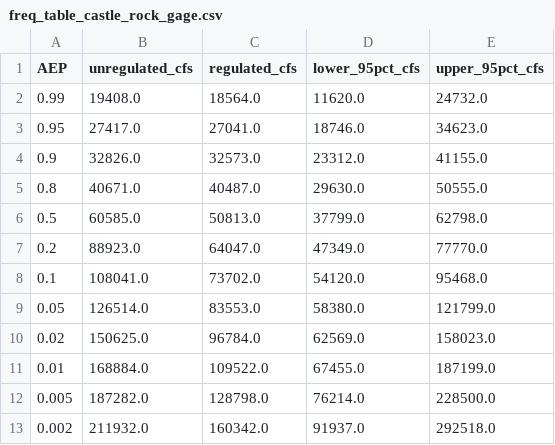
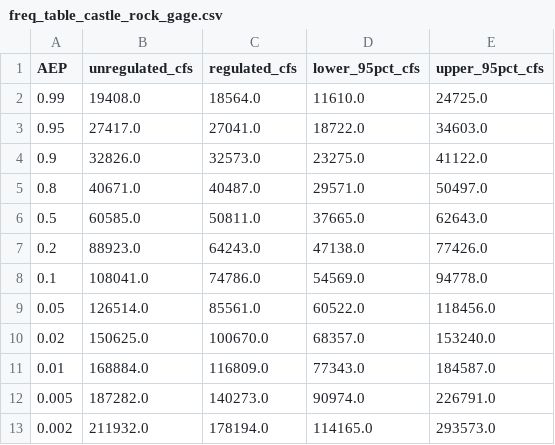
Before and after one commit to JoeShmoJo/Cowlitz_FF, a CSV file: CAS_Reg_Unreg/output/freq_table_castle_rock_gage.csv, drawn as a sheet; only a part is shown; the diff covers the shown part only.

```diff
--- a/CAS_Reg_Unreg/output/freq_table_castle_rock_gage.csv
+++ b/CAS_Reg_Unreg/output/freq_table_castle_rock_gage.csv
@@ -1,13 +1,13 @@
 AEP,unregulated_cfs,regulated_cfs,lower_95pct_cfs,upper_95pct_cfs
-0.99,19408.0,18564.0,11620.0,24732.0
-0.95,27417.0,27041.0,18746.0,34623.0
-0.9,32826.0,32573.0,23312.0,41155.0
-0.8,40671.0,40487.0,29630.0,50555.0
-0.5,60585.0,50813.0,37799.0,62798.0
-0.2,88923.0,64047.0,47349.0,77770.0
-0.1,108041.0,73702.0,54120.0,95468.0
-0.05,126514.0,83553.0,58380.0,121799.0
-0.02,150625.0,96784.0,62569.0,158023.0
-0.01,168884.0,109522.0,67455.0,187199.0
-0.005,187282.0,128798.0,76214.0,228500.0
-0.002,211932.0,160342.0,91937.0,292518.0
+0.99,19408.0,18564.0,11610.0,24725.0
+0.95,27417.0,27041.0,18722.0,34603.0
+0.9,32826.0,32573.0,23275.0,41122.0
+0.8,40671.0,40487.0,29571.0,50497.0
+0.5,60585.0,50811.0,37665.0,62643.0
+0.2,88923.0,64243.0,47138.0,77426.0
+0.1,108041.0,74786.0,54569.0,94778.0
+0.05,126514.0,85561.0,60522.0,118456.0
+0.02,150625.0,100670.0,68357.0,153240.0
+0.01,168884.0,116809.0,77343.0,184587.0
+0.005,187282.0,140273.0,90974.0,226791.0
+0.002,211932.0,178194.0,114165.0,293573.0
```
Also changed, not shown: 11 edited cells elsewhere in this file, CAS_Reg_Unreg/output/below_confluence_frequency.csv, CAS_Reg_Unreg/output/freq_table_below_arkansas_creek.csv, 10 other files.
